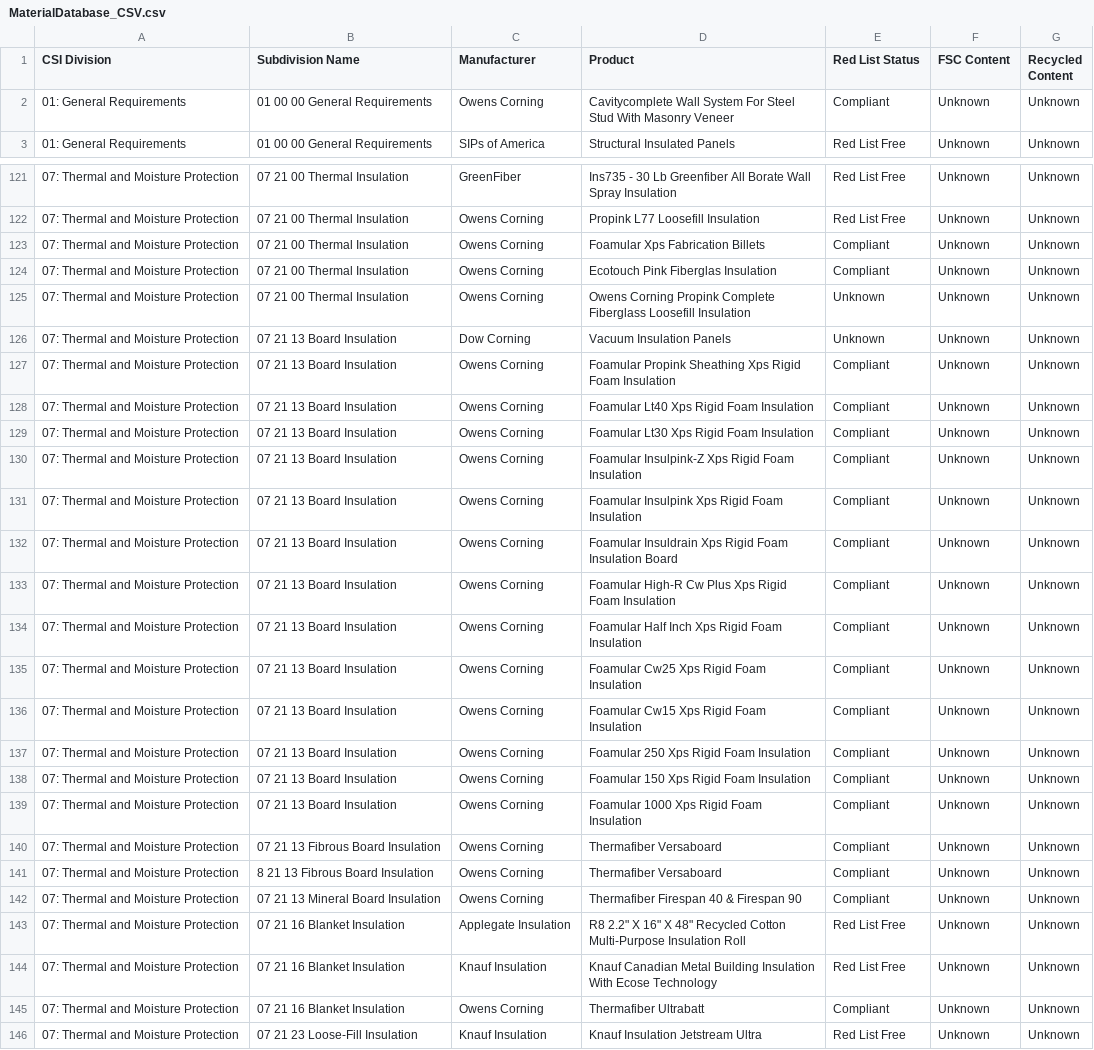
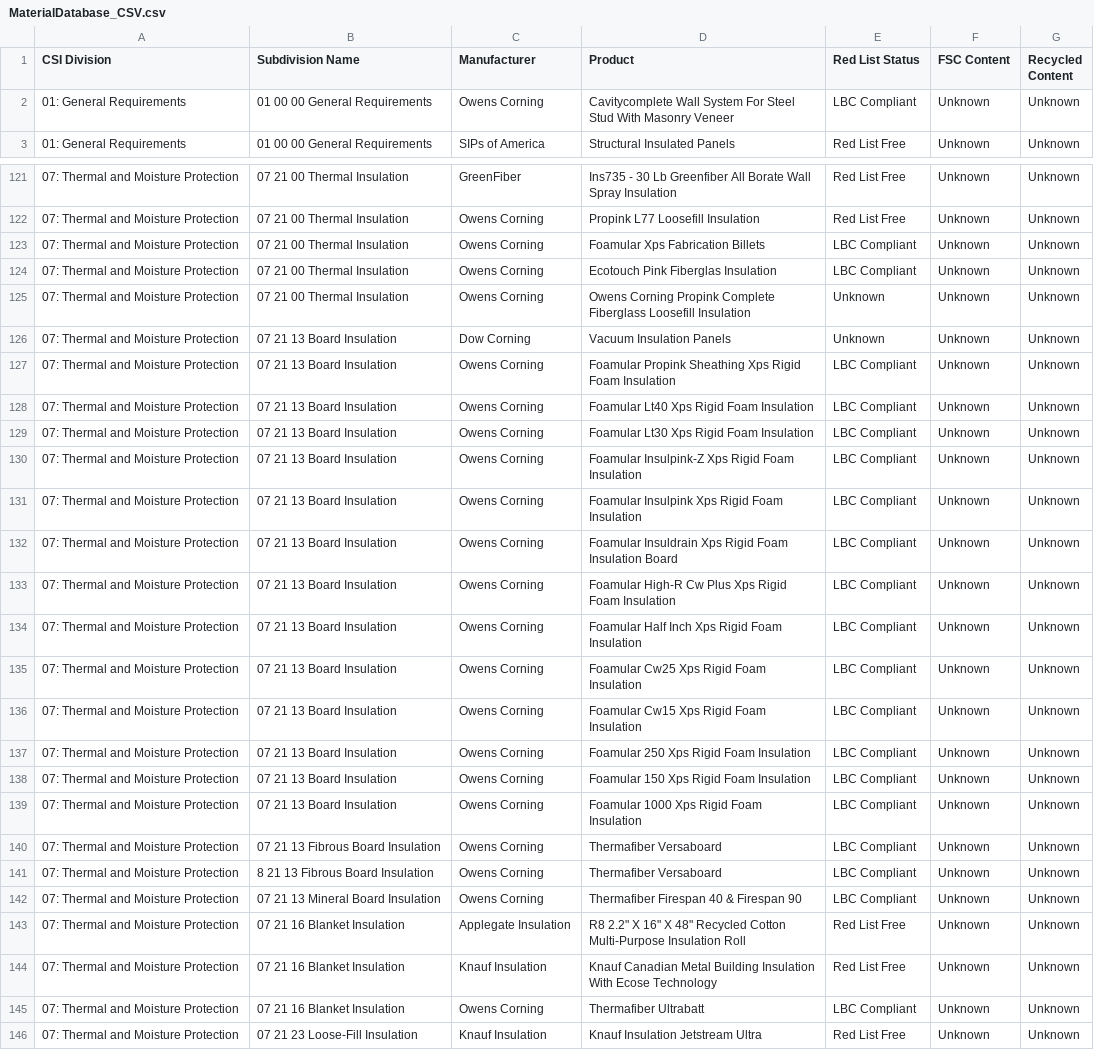
Before and after one commit to jwperakis/jwperakis.github.io, a CSV file: materials/MaterialDatabase_CSV.csv, drawn as a sheet; only a part is shown, gaps mark what is left out; the diff covers the shown part only; the diff names each change by its address in the sheet, - before the commit and + after, or states it on an @@ line.

```diff
--- a/materials/MaterialDatabase_CSV.csv
+++ b/materials/MaterialDatabase_CSV.csv
-E2 (Red List Status): Compliant
+E2 (Red List Status): LBC Compliant
-E123:E124 (Red List Status): Compliant
+E123:E124 (Red List Status): LBC Compliant
-E127:E142 (Red List Status): Compliant
+E127:E142 (Red List Status): LBC Compliant
-E145 (Red List Status): Compliant
+E145 (Red List Status): LBC Compliant
```
Also changed, not shown: 46 edited cells elsewhere in this file, 3 other files.
